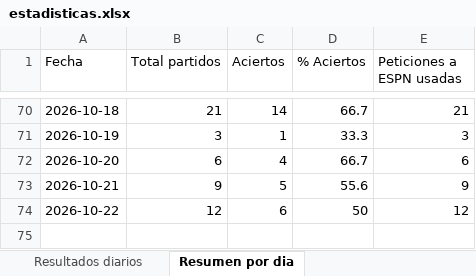
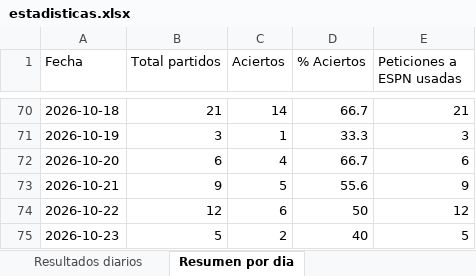
Before and after one commit to erikolivo/alertas-apuestas-espn, an Excel workbook: data/estadisticas.xlsx, sheet Resumen por dia, drawn as a sheet; only a part is shown, gaps mark what is left out; values as stored, in another font and other column widths than the file's, no borders; the diff names each change by its address in the sheet, - before the commit and + after, or states it on an @@ line.

```diff
--- a/data/estadisticas.xlsx (sheet Resumen por dia)
+++ b/data/estadisticas.xlsx (sheet Resumen por dia)
+row 75: 2026-10-23 | 5 | 2 | 40 | 5
```
Also changed, not shown: sheet Resultados diarios, sheet Acierto por tipo de alerta, 5 other files.
